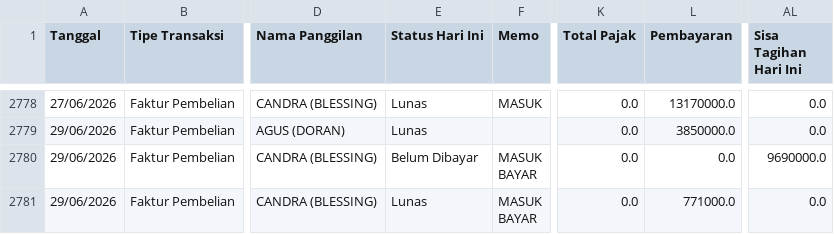
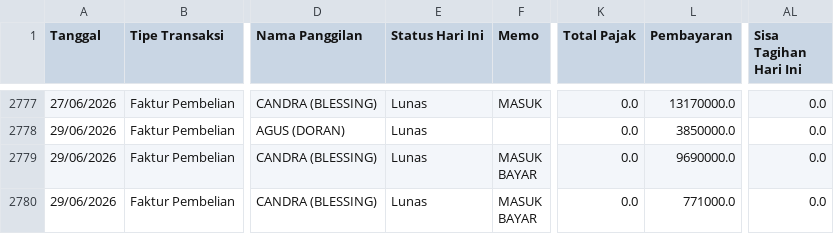
Before and after one commit to aulaleslie/tiga-saudara-ERP, a CSV file: upload-data/purchase/Purchase-2026-S1.csv, drawn as a sheet; only a part is shown, gaps mark what is left out; addresses are those after the commit; the diff covers the shown part only; the diff names each change by its address in the sheet, - before the commit and + after, or states it on an @@ line.

```diff
--- a/upload-data/purchase/Purchase-2026-S1.csv
+++ b/upload-data/purchase/Purchase-2026-S1.csv
-E2779 (Status Hari Ini): Belum Dibayar
+E2779 (Status Hari Ini): Lunas
-L2779 (Pembayaran): 0.0
+L2779 (Pembayaran): 9690000.0
-AL2779 (Sisa Tagihan Hari Ini): 9690000.0
+AL2779 (Sisa Tagihan Hari Ini): 0.0
```
Also changed, not shown: 1 removed row and 64 edited cells elsewhere in this file, 1 other file.
